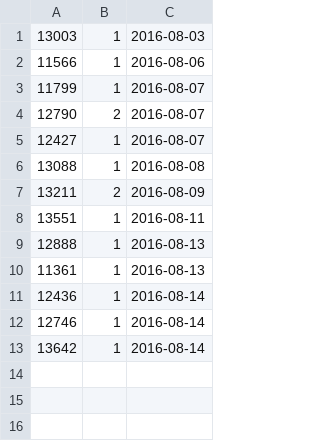
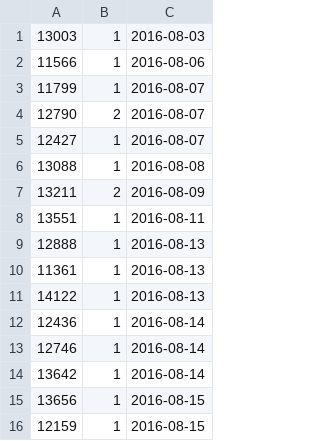
Before and after one commit to MitI-7/MitI-7.github.io, a CSV file: TopCoder/SRM/pm_status.csv, drawn as a sheet.

```diff
--- a/TopCoder/SRM/pm_status.csv
+++ b/TopCoder/SRM/pm_status.csv
@@ -10,2 +10,3 @@
 11361,1,2016-08-13
+14122,1,2016-08-13
 12436,1,2016-08-14
@@ -13 +14,3 @@
 13642,1,2016-08-14
+13656,1,2016-08-15
+12159,1,2016-08-15
```
Also changed, not shown: TopCoder/SRM/topcoder_data.csv.
